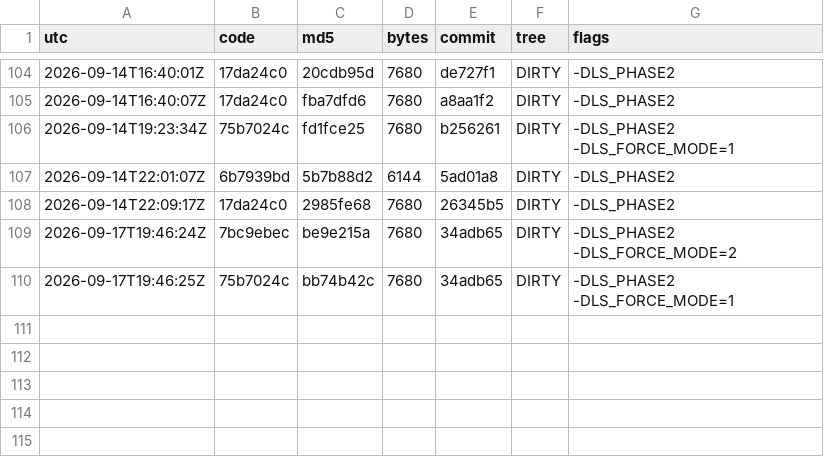
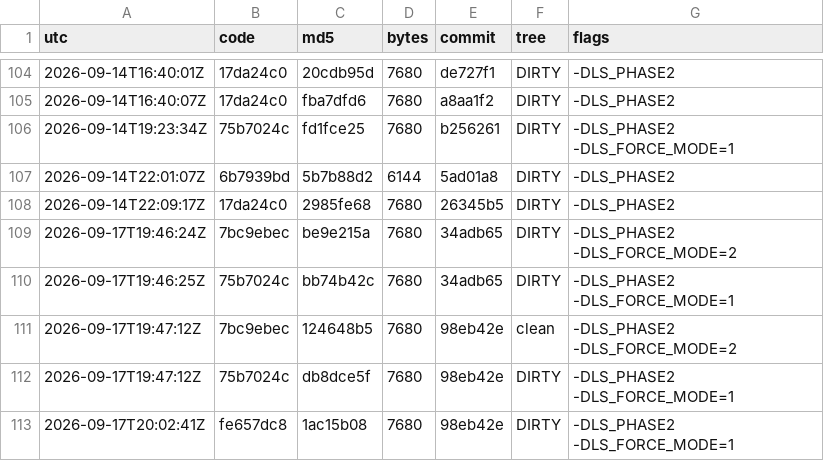
Before and after one commit to Mike1978uk/win95-intel-inboard-386pc, a TSV file: drivers/imation_ls120_mpd/build_ledger.tsv, drawn as a sheet; only a part is shown, gaps mark what is left out; the diff names each change by its address in the sheet, - before the commit and + after, or states it on an @@ line.

```diff
--- a/drivers/imation_ls120_mpd/build_ledger.tsv
+++ b/drivers/imation_ls120_mpd/build_ledger.tsv
+row 111: 2026-09-17T19:47:12Z | 7bc9ebec | 124648b5 | 7680 | 98eb42e | clean | -DLS_PHASE2 -DLS_FORCE_MODE=2
+row 112: 2026-09-17T19:47:12Z | 75b7024c | db8dce5f | 7680 | 98eb42e | DIRTY | -DLS_PHASE2 -DLS_FORCE_MODE=1
+row 113: 2026-09-17T20:02:41Z | fe657dc8 | 1ac15b08 | 7680 | 98eb42e | DIRTY | -DLS_PHASE2 -DLS_FORCE_MODE=1
```
Also changed, not shown: 1 other file.
